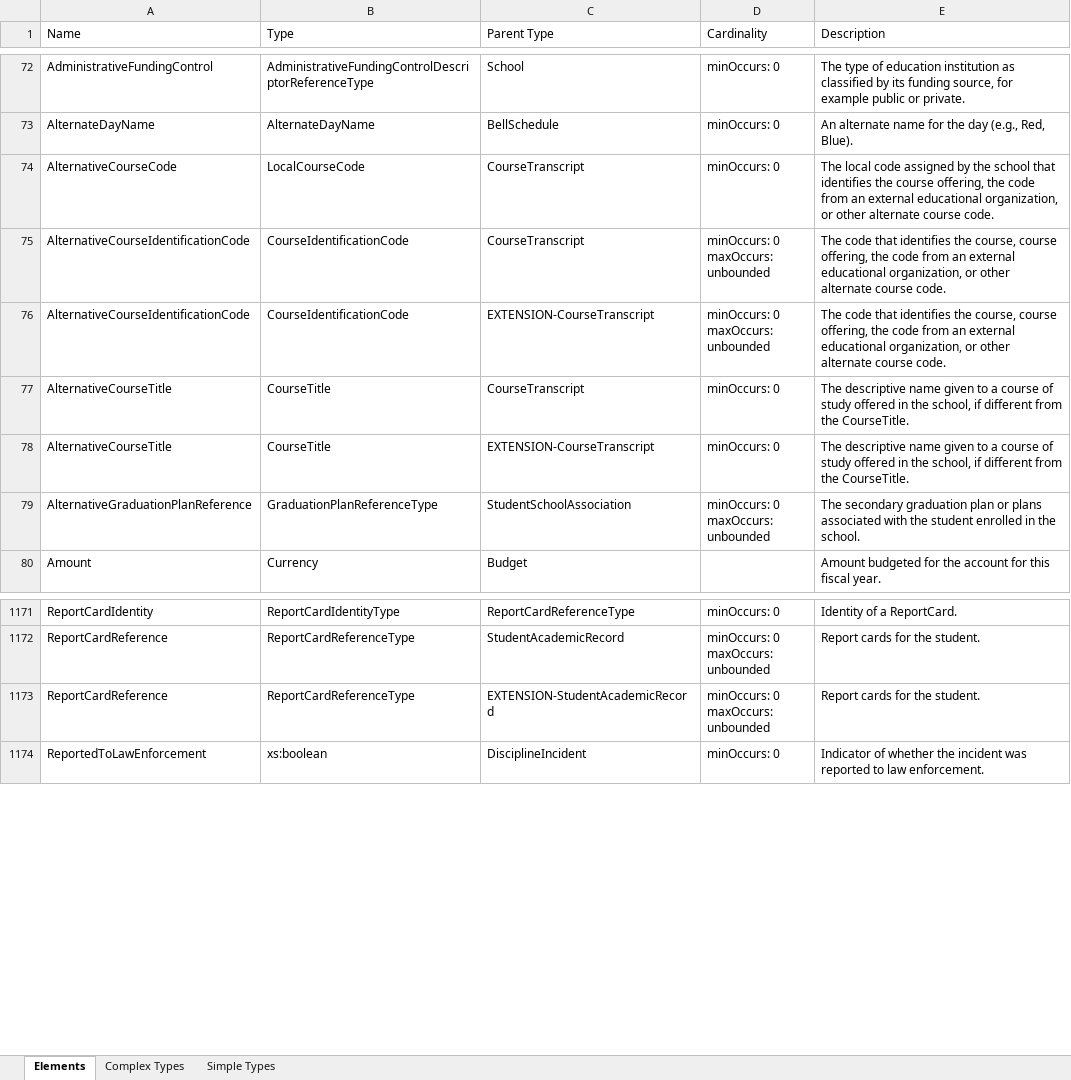
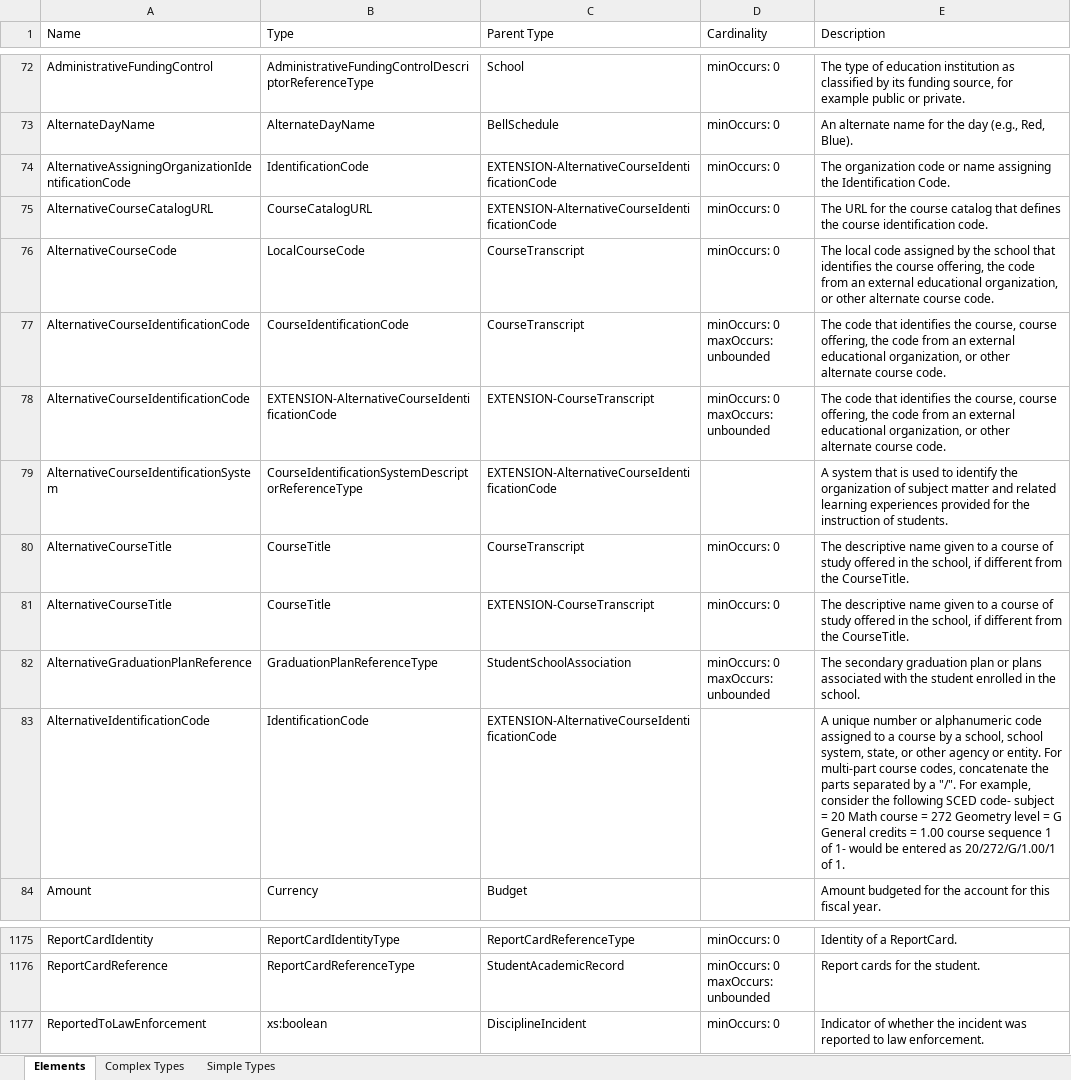
Before and after one commit to audreyshay/MetaEd-Contrib, an Excel workbook: EdFiXTranscript/MetaEdOutput/Documentation/DataDictionary/XmlDataDictionary.xlsx, sheet Elements, drawn as a sheet; only a part is shown, gaps mark what is left out; values as stored, in another font and other column widths than the file's, no borders; removed rows and columns are numbered as before the commit, all else as after; ↵ is a line break in a cell; the diff names each change by its address in the sheet, - before the commit and + after, or states it on an @@ line.

Commit message:
removed ReportCard reference from StudentAcademicRecord, created AlternativeCourseIdentificationCode common in extension project and replaced original reference in CourseTranscript

```diff
--- a/EdFiXTranscript/MetaEdOutput/Documentation/DataDictionary/XmlDataDictionary.xlsx (sheet Elements)
+++ b/EdFiXTranscript/MetaEdOutput/Documentation/DataDictionary/XmlDataDictionary.xlsx (sheet Elements)
+row 74: AlternativeAssigningOrganizationIdentificationCode | IdentificationCode | EXTENSION-AlternativeCourseIdentificationCode | minOccurs: 0 | The organization code or name assigning the Identification Code.
+row 75: AlternativeCourseCatalogURL | CourseCatalogURL | EXTENSION-AlternativeCourseIdentificationCode | minOccurs: 0 | The URL for the course catalog that defines the course identification code.
-B78 (Type): CourseIdentificationCode
+B78 (Type): EXTENSION-AlternativeCourseIdentificationCode
+row 79: AlternativeCourseIdentificationSystem | CourseIdentificationSystemDescriptorReferenceType | EXTENSION-AlternativeCourseIdentificationCode |  | A system that is used to identify the organization of subject matter and related learning experiences provided for the instruction of students.
+row 83: AlternativeIdentificationCode | IdentificationCode | EXTENSION-AlternativeCourseIdentificationCode |  | A unique number or alphanumeric code assigned to a course by a school, school system, state, or other agency or entity. For multi-part course codes, concatenate the parts separated by a "/". For example, consider the following SCED code- subject = 20 Math course = 272 Geometry level = G General credits = 1.00 course sequence 1 of 1- would be entered as 20/272/G/1.00/1 of 1.
-row 1173: ReportCardReference | ReportCardReferenceType | EXTENSION-StudentAcademicRecord | minOccurs: 0 ↵ maxOccurs: unbounded | Report cards for the student.
```
Also changed, not shown: sheet Complex Types, EdFiXTranscript/MetaEdOutput/Documentation/Ed-Fi-Handbook/Ed-Fi-Handbook.xlsx, 13 other files.
